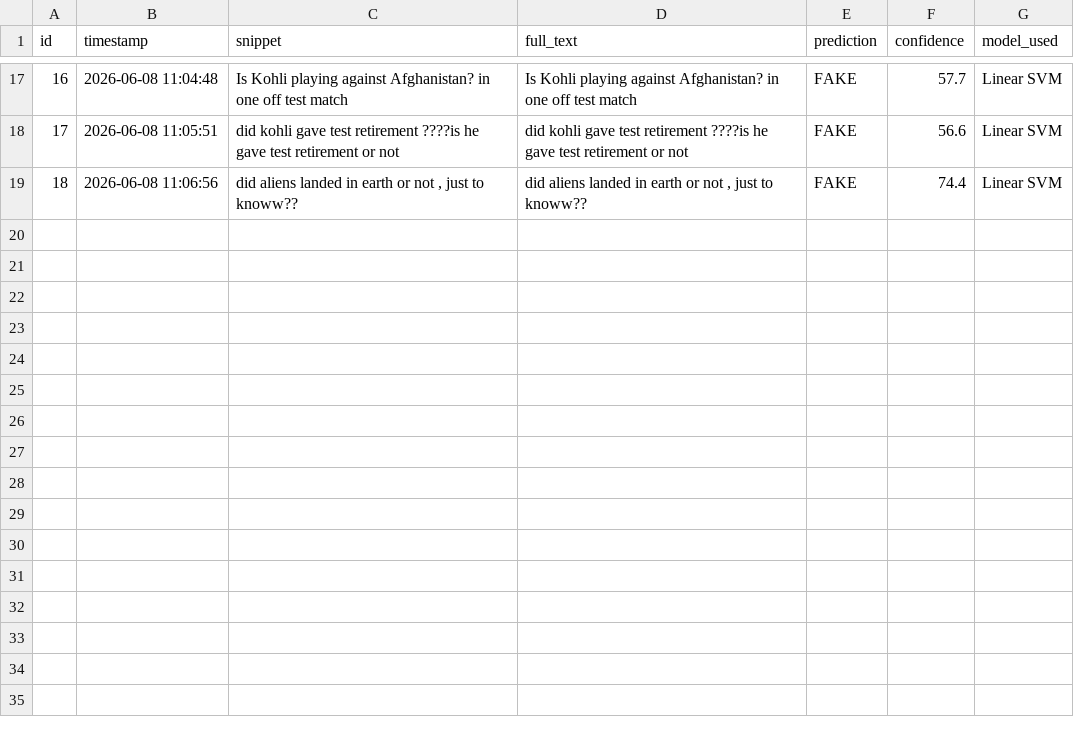
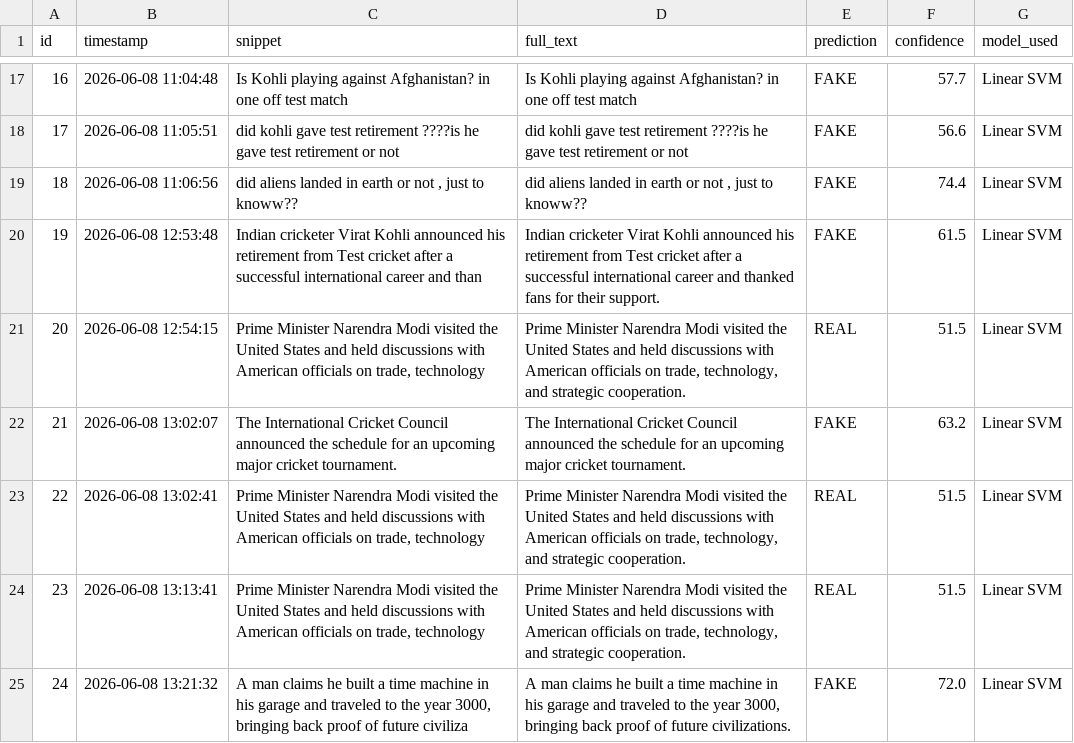
Before and after one commit to VHVCharanTeja/Fake-news-detection-system, a CSV file: prediction_history.csv, drawn as a sheet; only a part is shown, gaps mark what is left out; the diff names each change by its address in the sheet, - before the commit and + after, or states it on an @@ line.

```diff
--- a/prediction_history.csv
+++ b/prediction_history.csv
+row 20: 19 | 2026-06-08 12:53:48 | Indian cricketer Virat Kohli announced his retirement from Test cricket after a successful international career and than | Indian cricketer Virat Kohli announced his retirement from Test cricket after a successful international career and thanked fans for their support. | FAKE | 61.5 | Linear SVM
+row 21: 20 | 2026-06-08 12:54:15 | Prime Minister Narendra Modi visited the United States and held discussions with American officials on trade, technology | Prime Minister Narendra Modi visited the United States and held discussions with American officials on trade, technology, and strategic cooperation. | REAL | 51.5 | Linear SVM
+row 22: 21 | 2026-06-08 13:02:07 | The International Cricket Council announced the schedule for an upcoming major cricket tournament. | The International Cricket Council announced the schedule for an upcoming major cricket tournament. | FAKE | 63.2 | Linear SVM
+row 23: 22 | 2026-06-08 13:02:41 | Prime Minister Narendra Modi visited the United States and held discussions with American officials on trade, technology | Prime Minister Narendra Modi visited the United States and held discussions with American officials on trade, technology, and strategic cooperation. | REAL | 51.5 | Linear SVM
+row 24: 23 | 2026-06-08 13:13:41 | Prime Minister Narendra Modi visited the United States and held discussions with American officials on trade, technology | Prime Minister Narendra Modi visited the United States and held discussions with American officials on trade, technology, and strategic cooperation. | REAL | 51.5 | Linear SVM
+row 25: 24 | 2026-06-08 13:21:32 | A man claims he built a time machine in his garage and traveled to the year 3000, bringing back proof of future civiliza | A man claims he built a time machine in his garage and traveled to the year 3000, bringing back proof of future civilizations. | FAKE | 72.0 | Linear SVM
```
Also changed, not shown: 5 other files.
